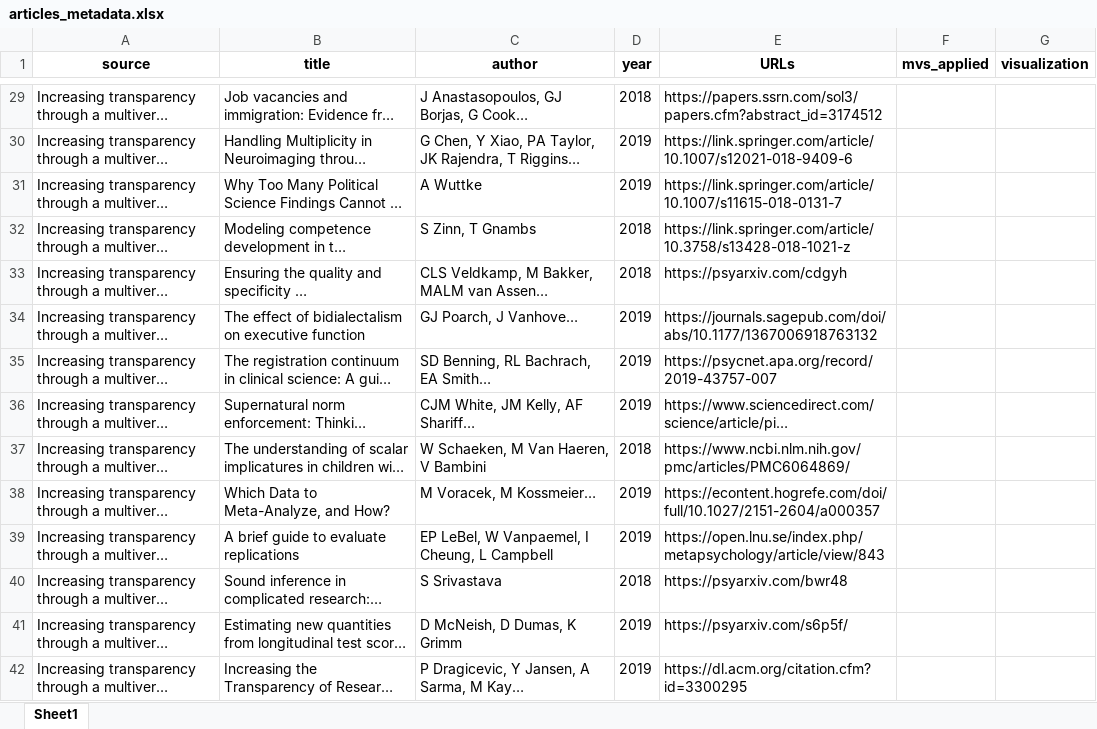
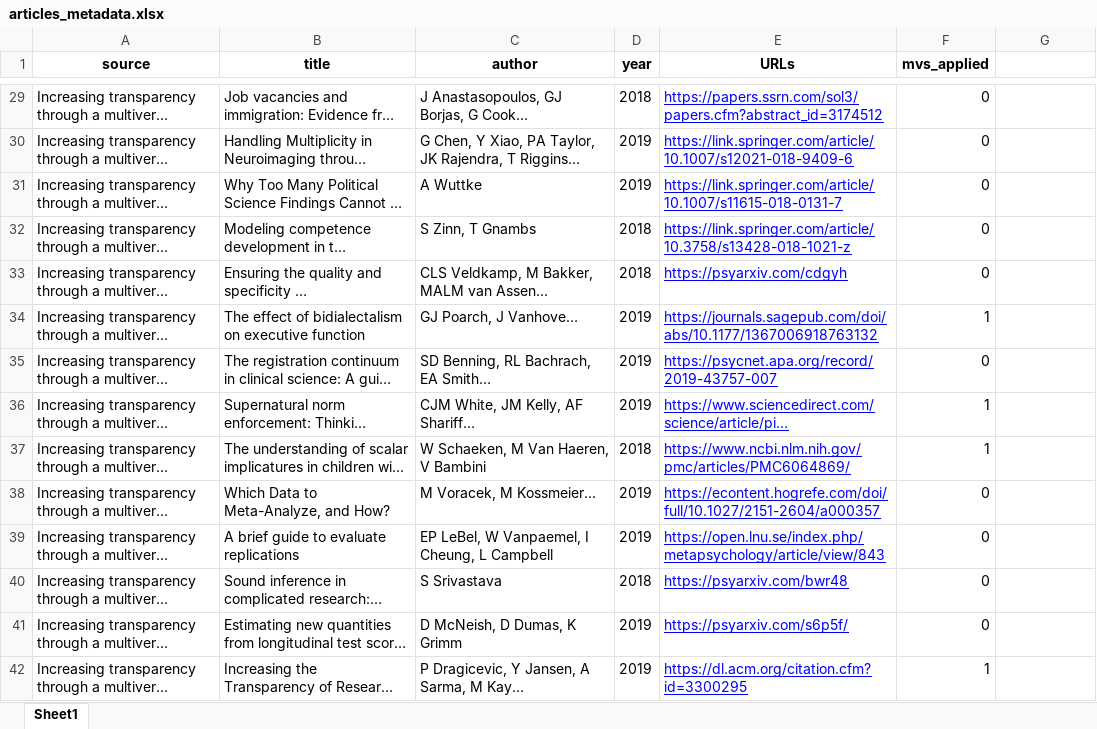
Before and after one commit to dolenda/google-scholar-scrapers, an Excel workbook: articles_metadata.xlsx, sheet Sheet1, drawn as a sheet; only a part is shown, gaps mark what is left out; long unchanged cells end in …; values as stored, in another font and other column widths than the file's, no borders; the diff covers the shown part only; the diff names each change by its address in the sheet, - before the commit and + after, or states it on an @@ line.

Commit message:
100 articles reviewed and assessed if multiverse was applied or not

```diff
--- a/articles_metadata.xlsx (sheet Sheet1)
+++ b/articles_metadata.xlsx (sheet Sheet1)
-G1: visualization
+G1: (empty)
@@ E29:E42 underline: off → on, text colour: black → #0000FF @@
-F29:F33 (mvs_applied): (empty)
+F29:F33 (mvs_applied): 0
-F34 (mvs_applied): (empty)
+F34 (mvs_applied): 1
-F35 (mvs_applied): (empty)
+F35 (mvs_applied): 0
-F36:F37 (mvs_applied): (empty)
+F36:F37 (mvs_applied): 1
-F38:F41 (mvs_applied): (empty)
+F38:F41 (mvs_applied): 0
-F42 (mvs_applied): (empty)
+F42 (mvs_applied): 1
```
Also changed, not shown: 86 edited cells and cell formats elsewhere in this sheet, 3 other files.
